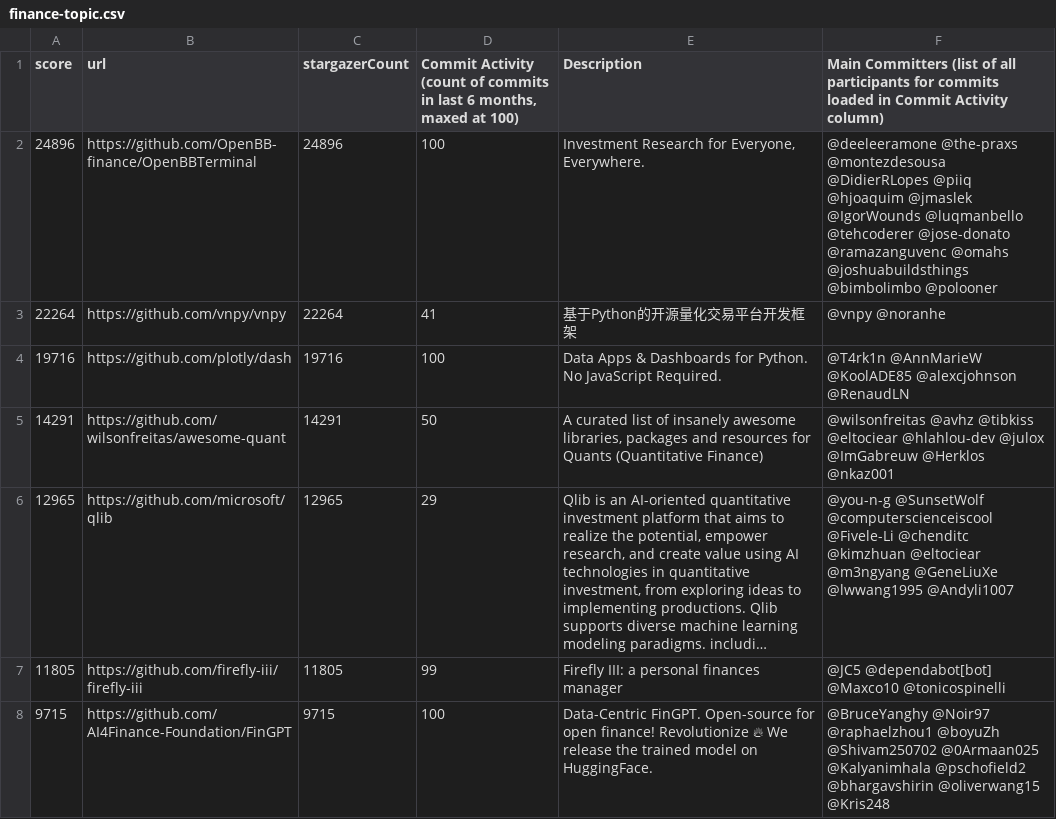
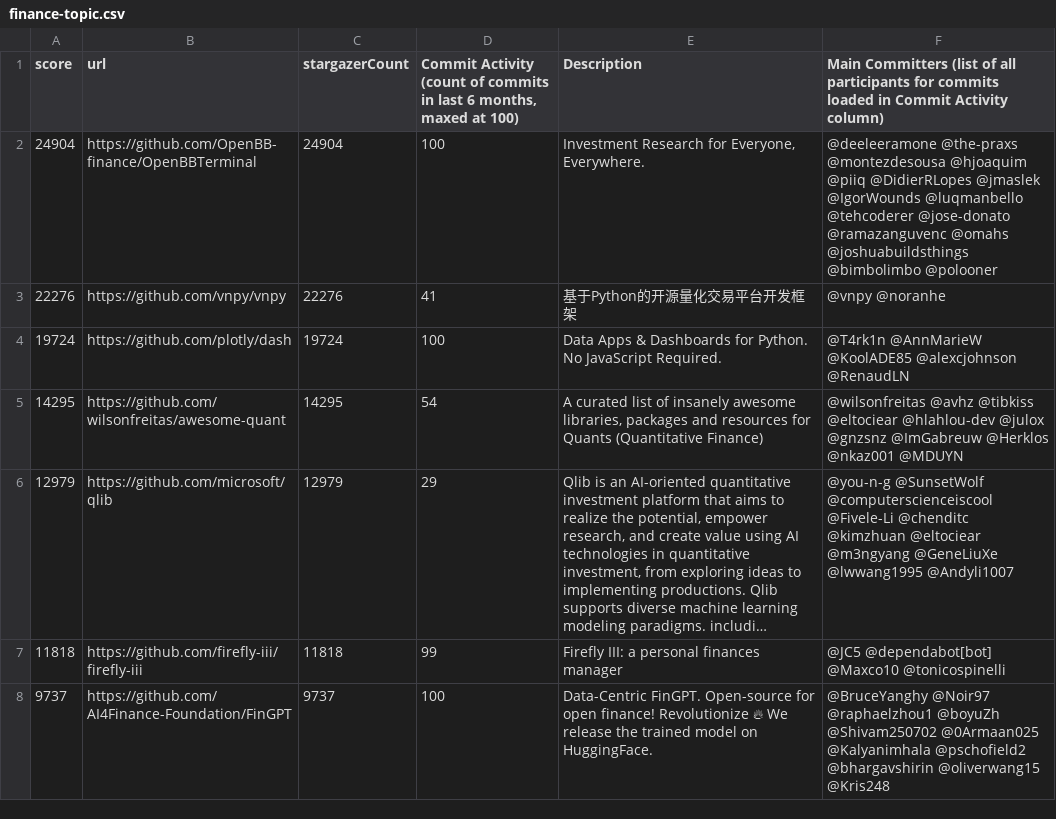
Before and after one commit to finos-labs/project-analysis, a CSV file: finance-topic.csv, drawn as a sheet; only a part is shown; long unchanged cells end in …; the diff covers the shown part only; the diff names each change by its address in the sheet, - before the commit and + after, or states it on an @@ line.

Commit message:
Landscape Scanning Generated File

```diff
--- a/finance-topic.csv
+++ b/finance-topic.csv
-A2 (score): 24896
+A2 (score): 24904
-C2 (stargazerCount): 24896
+C2 (stargazerCount): 24904
-F2: …@the-praxs @montezdesousa @DidierRLopes @piiq @hjoaquim @jmaslek @IgorWounds…
+F2: …@the-praxs @montezdesousa @hjoaquim @piiq @DidierRLopes @jmaslek @IgorWounds…
-A3 (score): 22264
+A3 (score): 22276
-C3 (stargazerCount): 22264
+C3 (stargazerCount): 22276
-A4 (score): 19716
+A4 (score): 19724
-C4 (stargazerCount): 19716
+C4 (stargazerCount): 19724
-A5 (score): 14291
+A5 (score): 14295
-C5 (stargazerCount): 14291
+C5 (stargazerCount): 14295
-D5: 50
+D5: 54
-F5: …@hlahlou-dev @julox @ImGabreuw @Herklos @nkaz001
+F5: …@hlahlou-dev @julox @gnzsnz @ImGabreuw @Herklos @nkaz001 @MDUYN
-A6 (score): 12965
+A6 (score): 12979
-C6 (stargazerCount): 12965
+C6 (stargazerCount): 12979
-A7 (score): 11805
+A7 (score): 11818
-C7 (stargazerCount): 11805
+C7 (stargazerCount): 11818
-A8 (score): 9715
+A8 (score): 9737
-C8 (stargazerCount): 9715
+C8 (stargazerCount): 9737
```
Also changed, not shown: 3 added rows, 3 removed rows and 89 edited cells elsewhere in this file.
